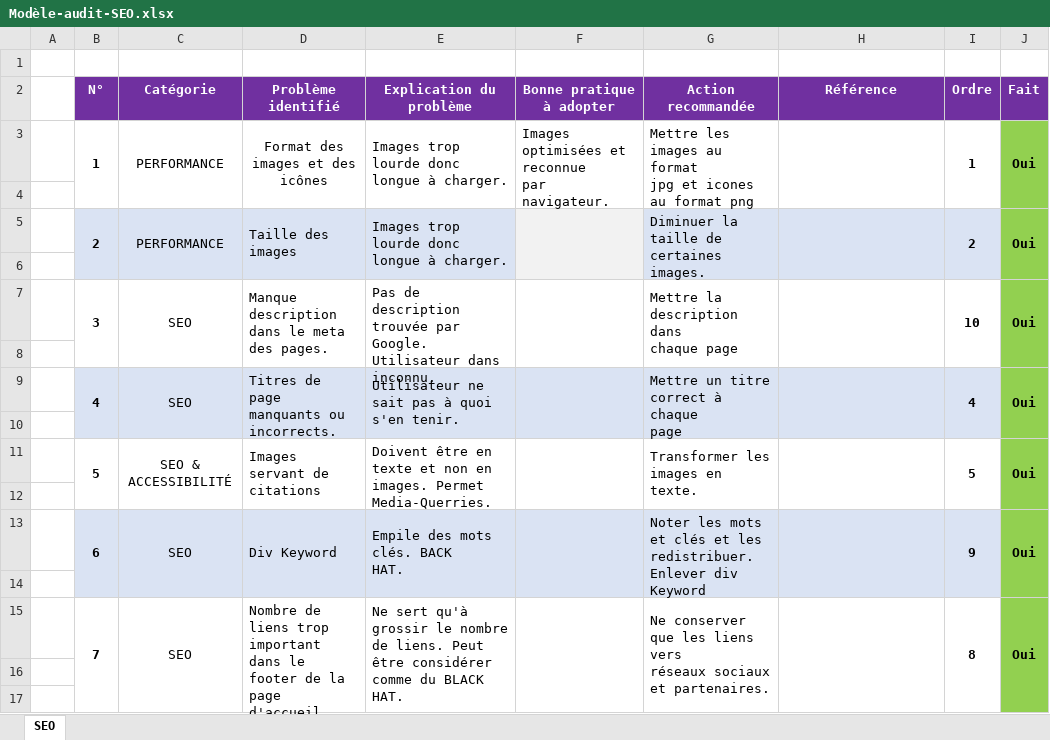
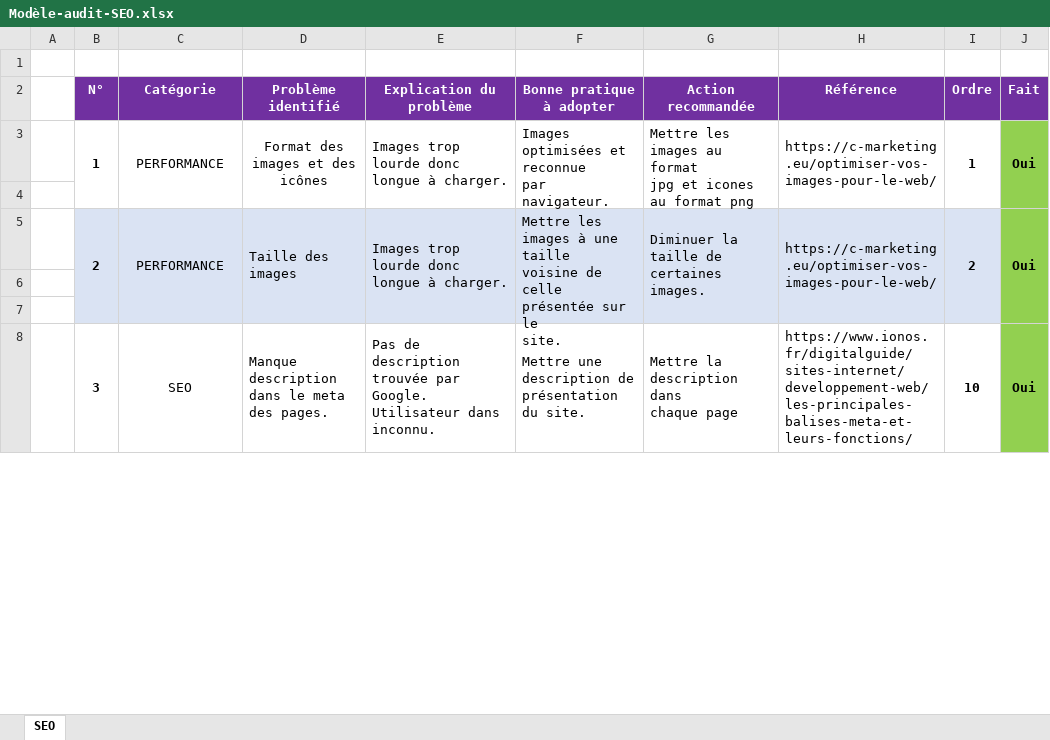
Before and after one commit to BrunoClevenot/BrunoClevenot_04_12072021, an Excel workbook: Analyses/Modèle-audit-SEO.xlsx, sheet SEO, drawn as a sheet; only a part is shown; values as stored, in another font and other column widths than the file's, no borders; removed rows and columns are numbered as before the commit, all else as after; ↵ is a line break in a cell; the diff covers the shown part only; the diff names each change by its address in the sheet, - before the commit and + after, or states it on an @@ line.

Commit message:
Correction du fichier d'audit

```diff
--- a/Analyses/Modèle-audit-SEO.xlsx (sheet SEO)
+++ b/Analyses/Modèle-audit-SEO.xlsx (sheet SEO)
-H3 (Référence): (empty)
+H3 (Référence): https://c-marketing.eu/optimiser-vos-images-pour-le-web/
-B5:B6 merged
+B5:B7 merged
-C5:C6 merged
+C5:C7 merged
-D5:D6 merged
+D5:D7 merged
-E5:E6 merged
+E5:E7 merged
-F5 (Bonne pratique à adopter): (empty)
+F5 (Bonne pratique à adopter): Mettre les images à une taille ↵ voisine de celle présentée sur le ↵ site.
-F5:F6 merged
+F5:F7 merged
-G5:G6 merged
+G5:G7 merged
-H5 (Référence): (empty)
+H5 (Référence): https://c-marketing.eu/optimiser-vos-images-pour-le-web/
-H5:H6 merged
+H5:H7 merged
-I5:I6 merged
+I5:I7 merged
-J5:J6 merged
+J5:J7 merged
-row 6: (empty)
-row 7:  | 3 | SEO | Manque description dans le meta ↵ des pages. | Pas de description trouvée par ↵ Google. Utilisateur dans inconnu. |  | Mettre la description dans ↵ chaque page |  | 10 | Oui
-row 8: (empty)
-row 9:  | 4 | SEO | Titres de page manquants ou ↵ incorrects. | Utilisateur ne sait pas à quoi ↵ s'en tenir. |  | Mettre un titre correct à chaque ↵ page |  | 4 | Oui
-row 10: (empty)
-row 11:  | 5 | SEO & ACCESSIBILITÉ | Images servant de citations | Doivent être en texte et non en ↵ images. Permet Media-Querries. |  | Transformer les images en ↵ texte. |  | 5 | Oui
-row 12: (empty)
-row 13:  | 6 | SEO | Div Keyword | Empile des mots clés. BACK ↵ HAT. |  | Noter les mots et clés et les ↵ redistribuer. Enlever div Keyword |  | 9 | Oui
-row 14: (empty)
-row 15:  | 7 | SEO | Nombre de liens trop important ↵ dans le footer de la page d'accueil. | Ne sert qu'à grossir le nombre ↵ de liens. Peut être considérer ↵ comme du BLACK HAT. |  | Ne conserver que les liens vers ↵ réseaux sociaux et partenaires. |  | 8 | Oui
-B6:I7 fill: none
+B6:I7 fill: #DAE3F3
+row 8:  | 3 | SEO | Manque description dans le meta ↵ des pages. | Pas de description trouvée par ↵ Google. Utilisateur dans inconnu. | Mettre une description de ↵ présentation du site. | Mettre la description dans ↵ chaque page | https://www.ionos.fr/digitalguide/sites-internet/developpement-web/les-principales-balises-meta-et-leurs-fonctions/ | 10 | Oui
```
Also changed, not shown: 13 added rows, 2 removed rows, 14 edited cells, cell formats and merged cells elsewhere in this sheet.
